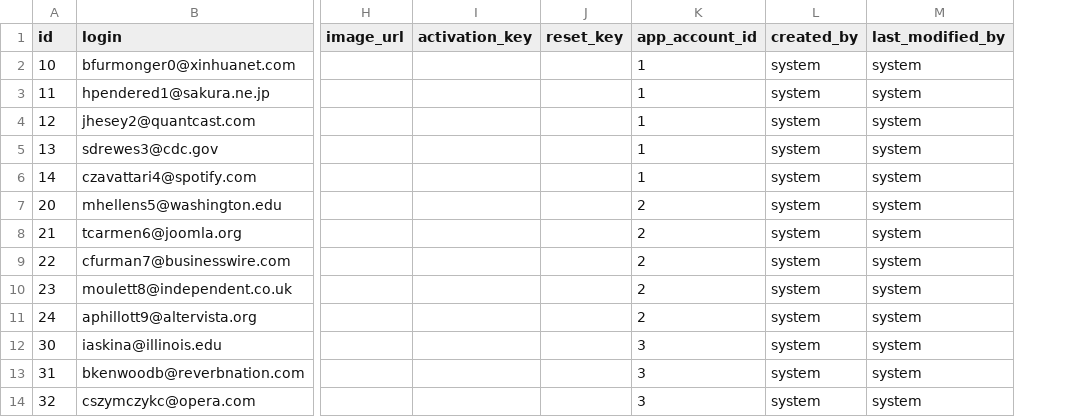
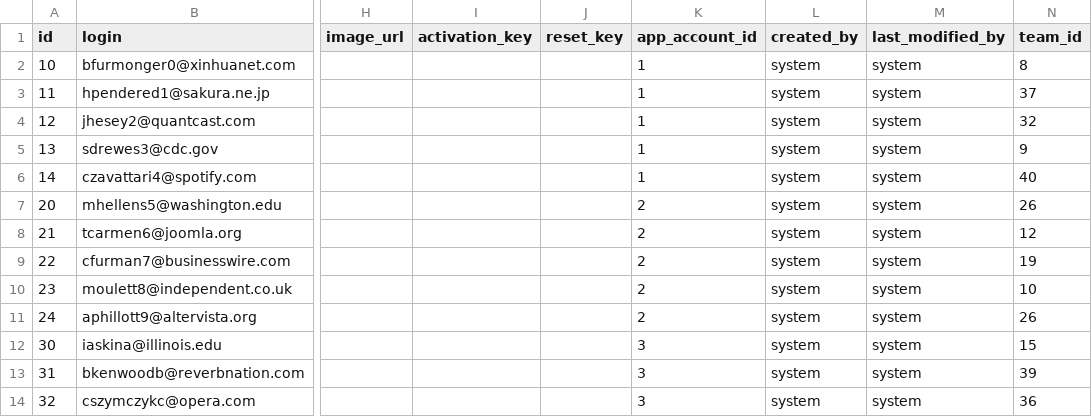
Before and after one commit to leadlet/leadlet-api, a CSV file: src/main/resources/config/liquibase/users.csv, drawn as a sheet; only a part is shown, gaps mark what is left out; the diff names each change by its address in the sheet, - before the commit and + after, or states it on an @@ line.

```diff
--- a/src/main/resources/config/liquibase/users.csv
+++ b/src/main/resources/config/liquibase/users.csv
+column N (team_id), rows 2-14: 8 | 37 | 32 | 9 | 40 | 26 | 12 | 19 | 10 | 26 | 15 | 39 | 36
```
Also changed, not shown: 9 other files.
